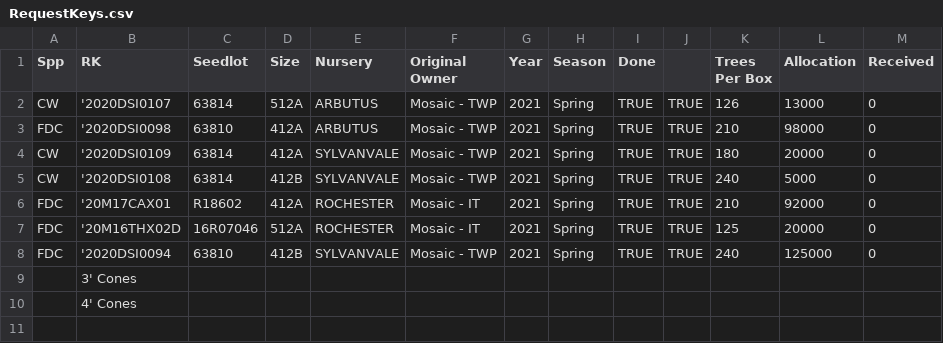
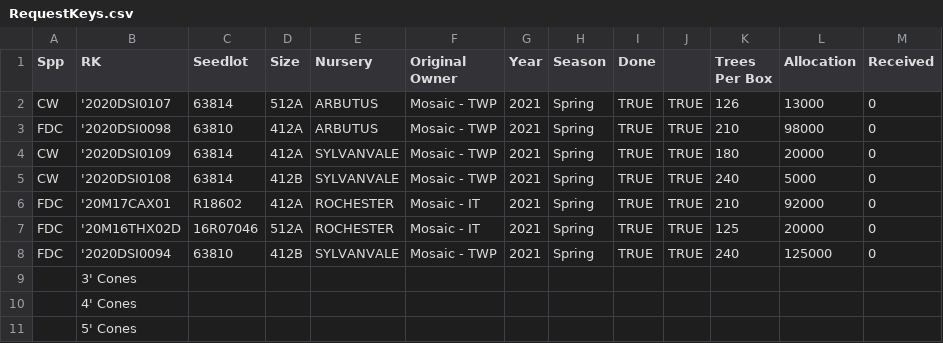
Before and after one commit to damienpine/Silvifor-Timesheet-New, a CSV file: RequestKeys.csv, drawn as a sheet.

```diff
--- a/RequestKeys.csv
+++ b/RequestKeys.csv
@@ -10 +10,2 @@ FDC,'2020DSI0094,63810,412B,SYLVANVALE,Mosaic - TWP,2021,Spring,TRUE,TRUE,240,12
 ,4' Cones,,,,,,,,,,,
+,5' Cones,,,,,,,,,,,
```
Also changed, not shown: Leads.csv, 7 other files.
